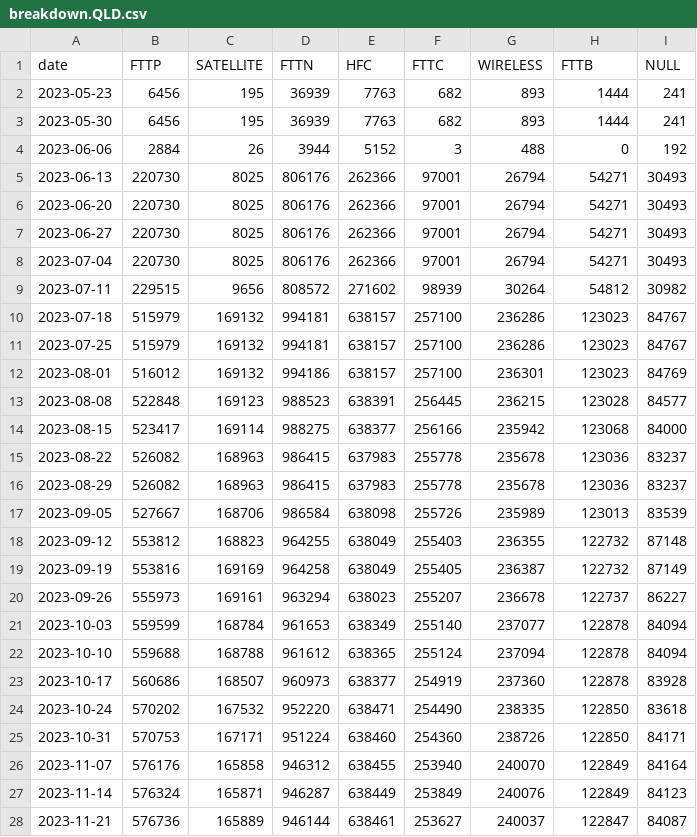
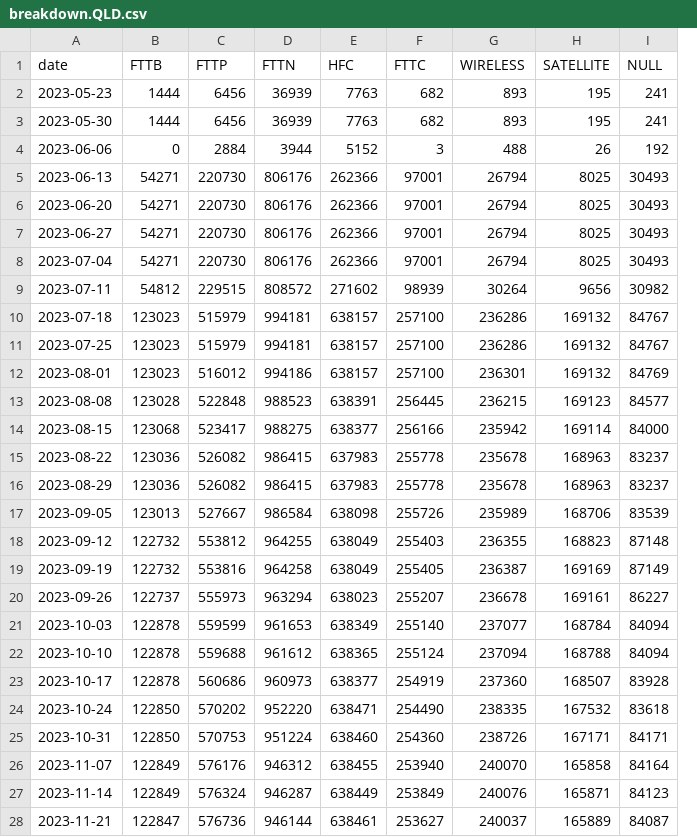
Before and after one commit to Vhih/nbn-upgrade-map, a CSV file: results/breakdown.QLD.csv, drawn as a sheet; only a part is shown; removed rows and columns are numbered as before the commit, all else as after; the diff covers the shown part only; the diff names each change by its address in the sheet, - before the commit and + after, or states it on an @@ line.

```diff
--- a/results/breakdown.QLD.csv
+++ b/results/breakdown.QLD.csv
+column B (FTTB), rows 2-28: 1444 | 1444 | 0 | 54271 | 54271 | 54271 | 54271 | 54812 | 123023 | 123023 | 123023 | 123028 | 123068 | 123036 | 123036 | 123013 | 122732 | 122732 | 122737 | 122878 | 122878 | 122878 | 122850 | 122850 | 122849 | 122849 | 122847
-column C (SATELLITE), rows 2-28: 195 | 195 | 26 | 8025 | 8025 | 8025 | 8025 | 9656 | 169132 | 169132 | 169132 | 169123 | 169114 | 168963 | 168963 | 168706 | 168823 | 169169 | 169161 | 168784 | 168788 | 168507 | 167532 | 167171 | 165858 | 165871 | 165889
-H1: FTTB
+H1: SATELLITE
-H2:H3 (SATELLITE): 1444
+H2:H3 (SATELLITE): 195
-H4 (SATELLITE): 0
+H4 (SATELLITE): 26
-H5:H8 (SATELLITE): 54271
+H5:H8 (SATELLITE): 8025
-H9 (SATELLITE): 54812
+H9 (SATELLITE): 9656
-H10:H12 (SATELLITE): 123023
+H10:H12 (SATELLITE): 169132
-H13 (SATELLITE): 123028
+H13 (SATELLITE): 169123
-H14 (SATELLITE): 123068
+H14 (SATELLITE): 169114
-H15:H16 (SATELLITE): 123036
+H15:H16 (SATELLITE): 168963
-H17 (SATELLITE): 123013
+H17 (SATELLITE): 168706
-H18 (SATELLITE): 122732
+H18 (SATELLITE): 168823
-H19 (SATELLITE): 122732
+H19 (SATELLITE): 169169
-H20 (SATELLITE): 122737
+H20 (SATELLITE): 169161
-H21 (SATELLITE): 122878
+H21 (SATELLITE): 168784
-H22 (SATELLITE): 122878
+H22 (SATELLITE): 168788
-H23 (SATELLITE): 122878
+H23 (SATELLITE): 168507
-H24 (SATELLITE): 122850
+H24 (SATELLITE): 167532
-H25 (SATELLITE): 122850
+H25 (SATELLITE): 167171
-H26 (SATELLITE): 122849
+H26 (SATELLITE): 165858
-H27 (SATELLITE): 122849
+H27 (SATELLITE): 165871
-H28 (SATELLITE): 122847
+H28 (SATELLITE): 165889
```
Also changed, not shown: 1 added row and 75 edited cells elsewhere in this file, results/breakdown.NSW.csv, results/breakdown.SA.csv, 9 other files.
